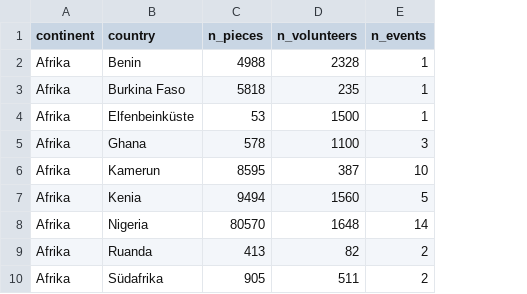
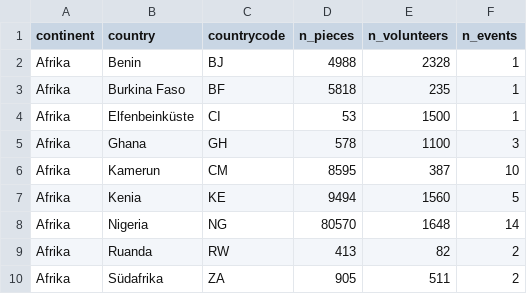
Before and after one commit to CorrelAid/lernplattform, a CSV file: daten/bffp2019_community_by_country.csv, drawn as a sheet; only a part is shown; the diff names each change by its address in the sheet, - before the commit and + after, or states it on an @@ line.

Commit message:
countrycode

```diff
--- a/daten/bffp2019_community_by_country.csv
+++ b/daten/bffp2019_community_by_country.csv
+column C (countrycode), rows 2-10: BJ | BF | CI | GH | CM | KE | NG | RW | ZA
```
Also changed, not shown: 6 other files.
